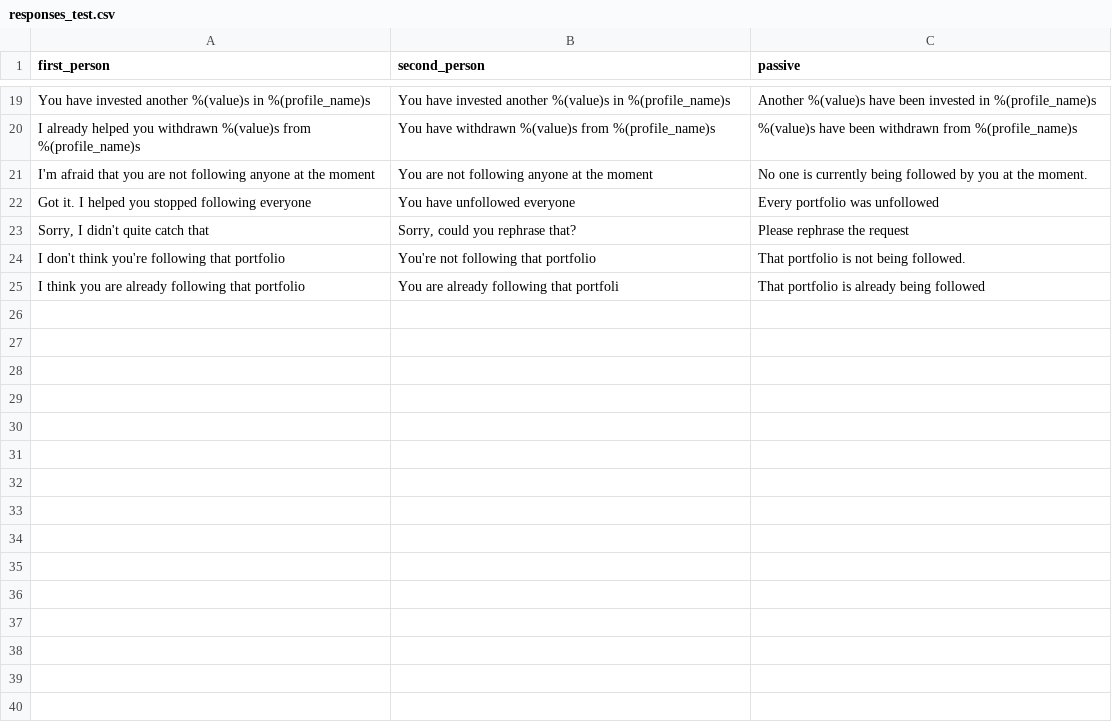
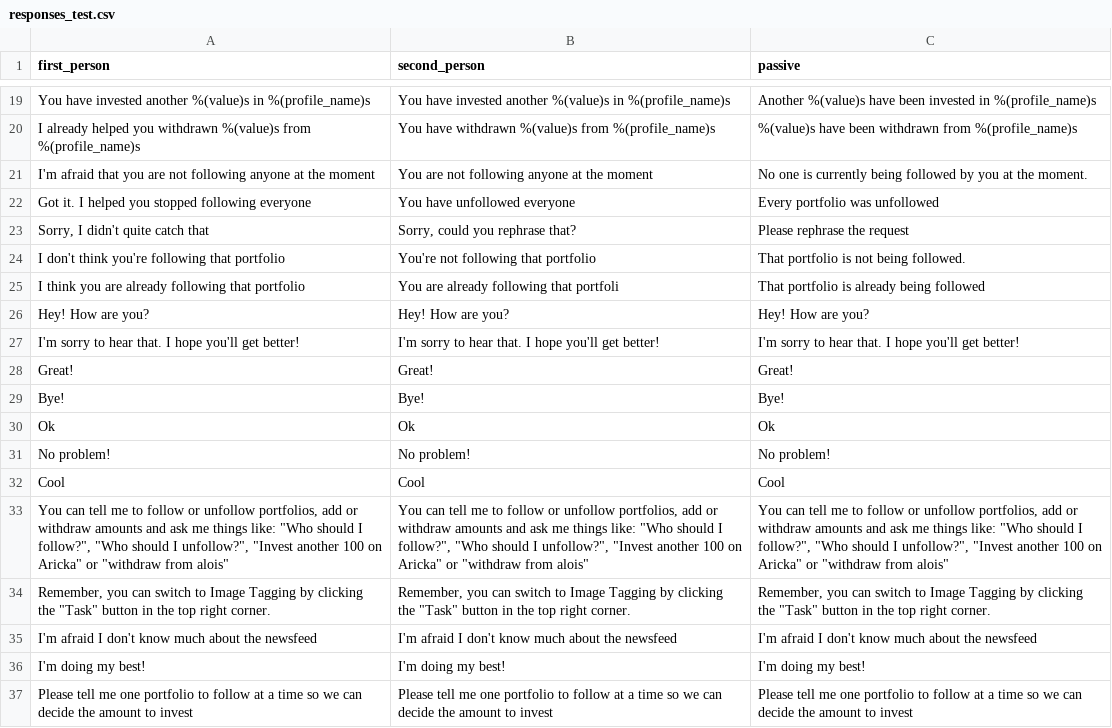
Before and after one commit to ecostanza/SocialTradingChatbot, a CSV file: rasachat/responses_test.csv, drawn as a sheet; only a part is shown, gaps mark what is left out; the diff names each change by its address in the sheet, - before the commit and + after, or states it on an @@ line.

Commit message:
Removed is_short_response arg Added short responses to csv

```diff
--- a/rasachat/responses_test.csv
+++ b/rasachat/responses_test.csv
+row 26: Hey! How are you? | Hey! How are you? | Hey! How are you?
+row 27: I'm sorry to hear that. I hope you'll get better! | I'm sorry to hear that. I hope you'll get better! | I'm sorry to hear that. I hope you'll get better!
+row 28: Great! | Great! | Great!
+row 29: Bye! | Bye! | Bye!
+row 30: Ok | Ok | Ok
+row 31: No problem! | No problem! | No problem!
+row 32: Cool | Cool | Cool
+row 33: You can tell me to follow or unfollow portfolios, add or withdraw amounts and ask me things like: "Who should I follow?", "Who should I unfollow?", "Invest another 100 on Aricka" or "withdraw from alois" | You can tell me to follow or unfollow portfolios, add or withdraw amounts and ask me things like: "Who should I follow?", "Who should I unfollow?", "Invest another 100 on Aricka" or "withdraw from alois" | You can tell me to follow or unfollow portfolios, add or withdraw amounts and ask me things like: "Who should I follow?", "Who should I unfollow?", "Invest another 100 on Aricka" or "withdraw from alois"
+row 34: Remember, you can switch to Image Tagging by clicking the "Task" button in the top right corner. | Remember, you can switch to Image Tagging by clicking the "Task" button in the top right corner. | Remember, you can switch to Image Tagging by clicking the "Task" button in the top right corner.
+row 35: I'm afraid I don't know much about the newsfeed | I'm afraid I don't know much about the newsfeed | I'm afraid I don't know much about the newsfeed
+row 36: I'm doing my best! | I'm doing my best! | I'm doing my best!
+row 37: Please tell me one portfolio to follow at a time so we can decide the amount to invest | Please tell me one portfolio to follow at a time so we can decide the amount to invest | Please tell me one portfolio to follow at a time so we can decide the amount to invest
```
Also changed, not shown: 1 other file.
